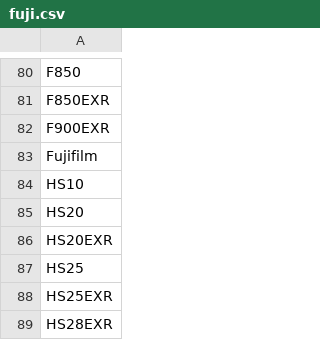
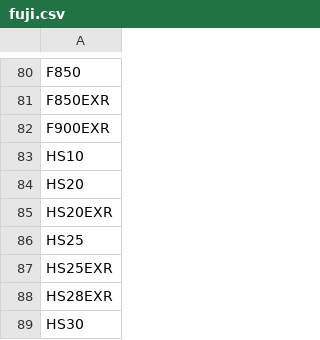
Before and after one commit to dorotafilipczuk/sigmod-programming-contest, a CSV file: raw_model_strings/fuji.csv, drawn as a sheet; only a part is shown, gaps mark what is left out; the shorter side is filled out with more unchanged rows; the diff names each change by its address in the sheet, - before the commit and + after, or states it on an @@ line.

Commit message:
remove bracket in sony-grouped (problem with regex) removed "Fujifilm" from fuji.csv

```diff
--- a/raw_model_strings/fuji.csv
+++ b/raw_model_strings/fuji.csv
-row 83: Fujifilm
```
Also changed, not shown: 1 other file.
